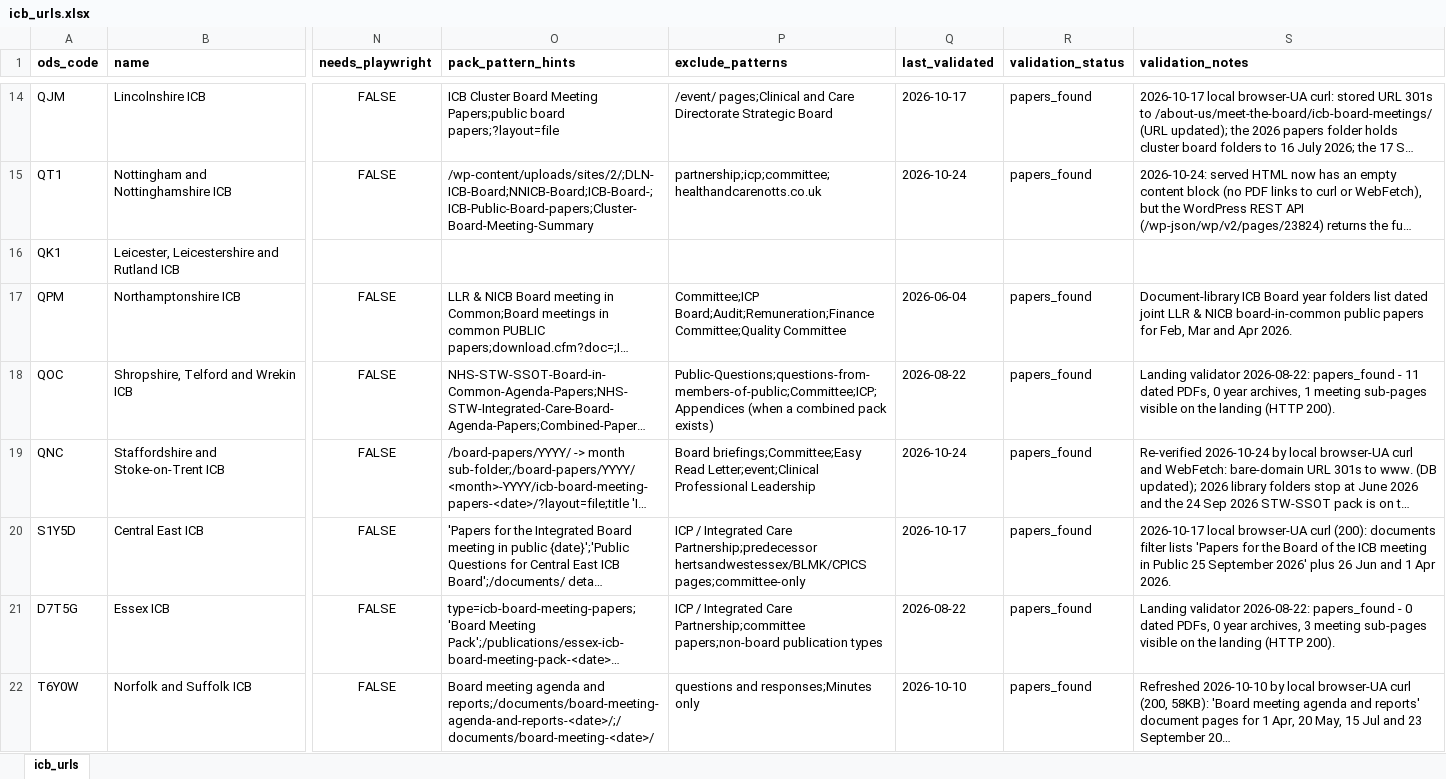
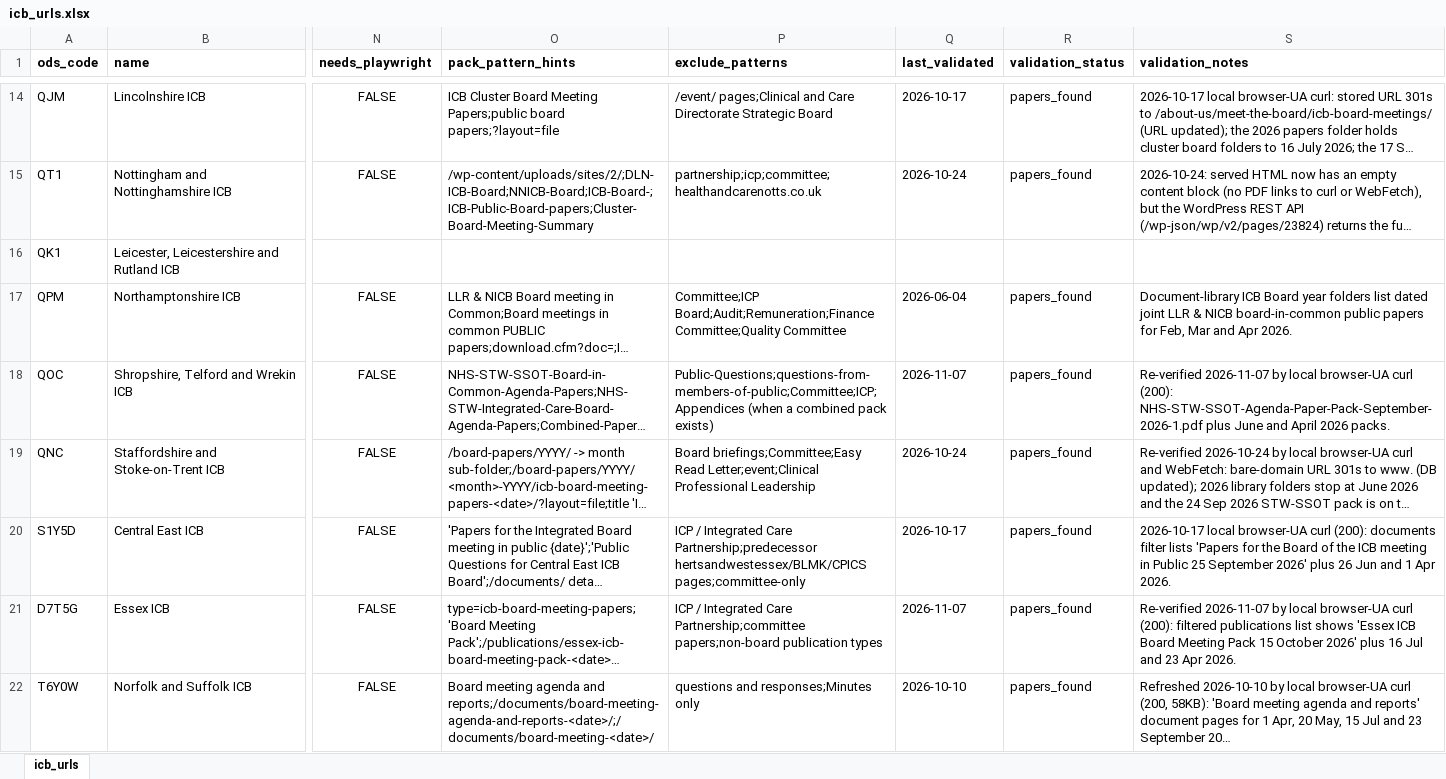
Before and after one commit to Davewest84/nhs-trust-icb-data, an Excel workbook: icb_urls.xlsx, sheet icb_urls, drawn as a sheet; only a part is shown, gaps mark what is left out; long unchanged cells end in …; values as stored, in another font and other column widths than the file's, no borders; the diff covers the shown part only; the diff names each change by its address in the sheet, - before the commit and + after, or states it on an @@ line.

```diff
--- a/icb_urls.xlsx (sheet icb_urls)
+++ b/icb_urls.xlsx (sheet icb_urls)
-Q18 (last_validated): 2026-08-22
+Q18 (last_validated): 2026-11-07
-S18 (validation_notes): Landing validator 2026-08-22: papers_found - 11 dated PDFs, 0 year archives, 1 meeting sub-pages visible on the landing (HTTP 200).
+S18 (validation_notes): Re-verified 2026-11-07 by local browser-UA curl (200): NHS-STW-SSOT-Agenda-Paper-Pack-September-2026-1.pdf plus June and April 2026 packs.
-Q21 (last_validated): 2026-08-22
+Q21 (last_validated): 2026-11-07
-S21 (validation_notes): Landing validator 2026-08-22: papers_found - 0 dated PDFs, 0 year archives, 3 meeting sub-pages visible on the landing (HTTP 200).
+S21 (validation_notes): Re-verified 2026-11-07 by local browser-UA curl (200): filtered publications list shows 'Essex ICB Board Meeting Pack 15 October 2026' plus 16 Jul and 23 Apr 2026.
```
Also changed, not shown: 16 edited cells elsewhere in this sheet, icb-contacts.xlsx, trust-contacts.xlsx, 12 other files.
